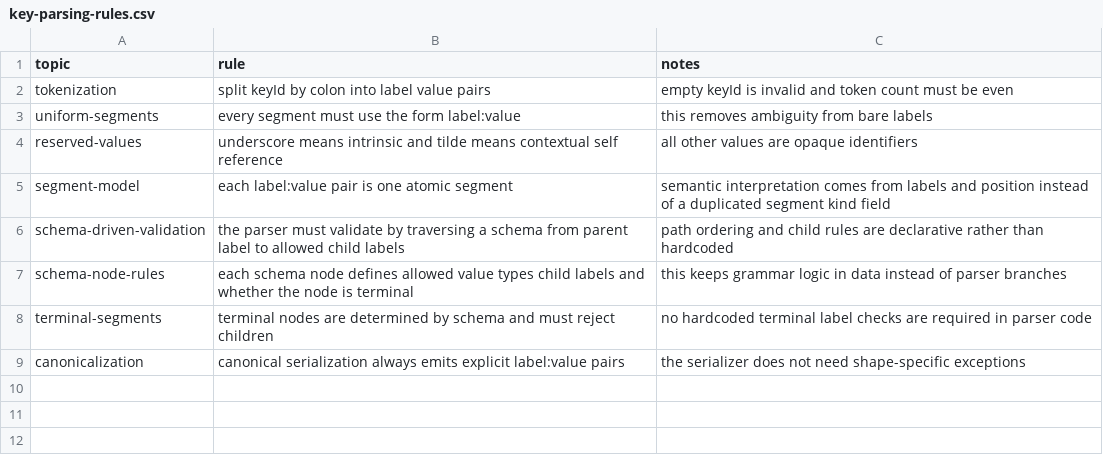
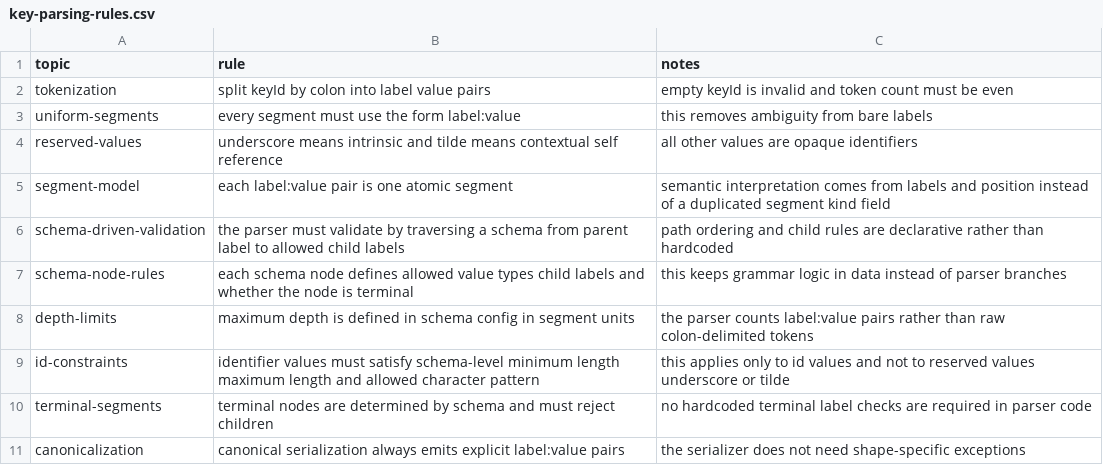
Before and after one commit to flarebyte/beaming_yggdrasil_key, a CSV file: doc/design-meta/examples/key-parsing-rules.csv, drawn as a sheet; the diff names each change by its address in the sheet, - before the commit and + after, or states it on an @@ line.

Commit message:
minIdChars and maxIdChars and max levels

```diff
--- a/doc/design-meta/examples/key-parsing-rules.csv
+++ b/doc/design-meta/examples/key-parsing-rules.csv
+row 8: depth-limits | maximum depth is defined in schema config in segment units | the parser counts label:value pairs rather than raw colon-delimited tokens
+row 9: id-constraints | identifier values must satisfy schema-level minimum length maximum length and allowed character pattern | this applies only to id values and not to reserved values underscore or tilde
```
Also changed, not shown: doc/design-meta/examples/api-direction.csv, doc/design-meta/examples/library-scope.csv, 5 other files.
